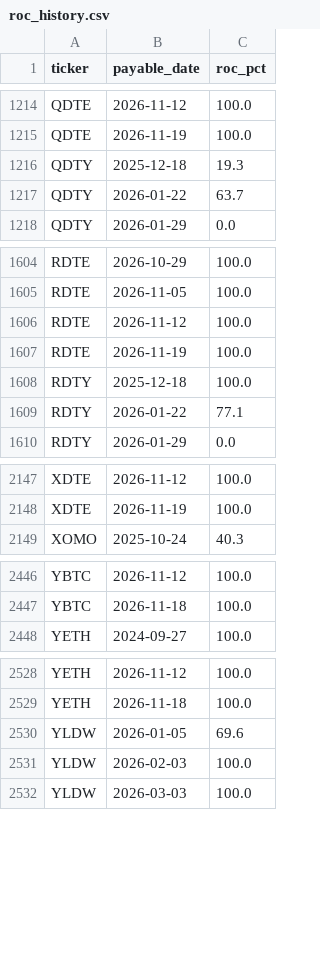
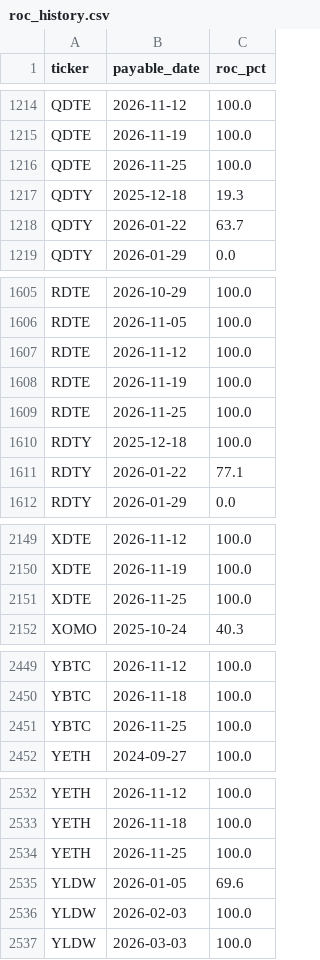
Before and after one commit to jimzucker/TrueYield, a CSV file: data/roc_history.csv, drawn as a sheet; only a part is shown, gaps mark what is left out; the diff names each change by its address in the sheet, - before the commit and + after, or states it on an @@ line.

```diff
--- a/data/roc_history.csv
+++ b/data/roc_history.csv
+row 1216: QDTE | 2026-11-25 | 100.0
+row 1609: RDTE | 2026-11-25 | 100.0
+row 2151: XDTE | 2026-11-25 | 100.0
+row 2451: YBTC | 2026-11-25 | 100.0
+row 2534: YETH | 2026-11-25 | 100.0
```
Also changed, not shown: data/distributions_history.csv, 7 other files.
